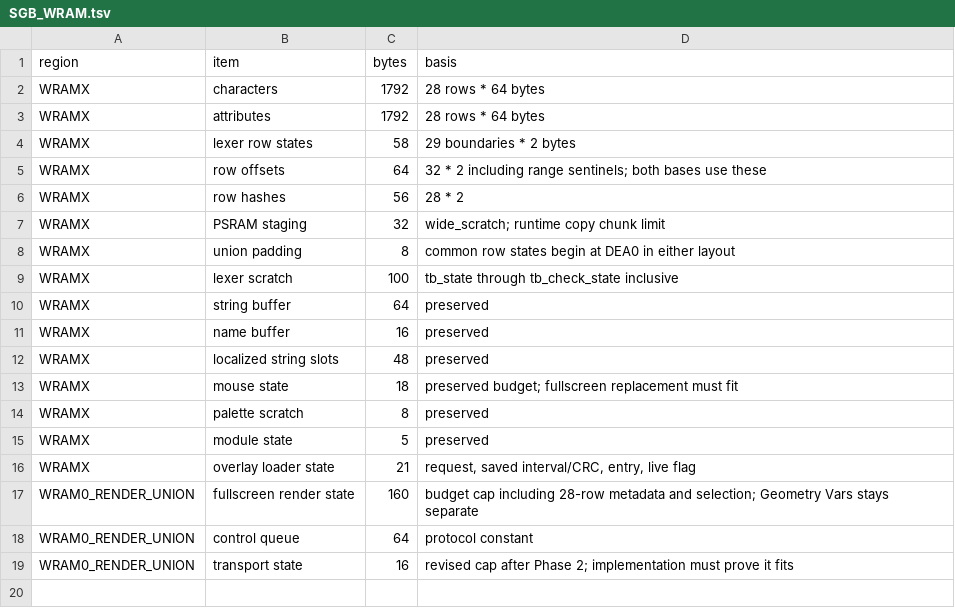
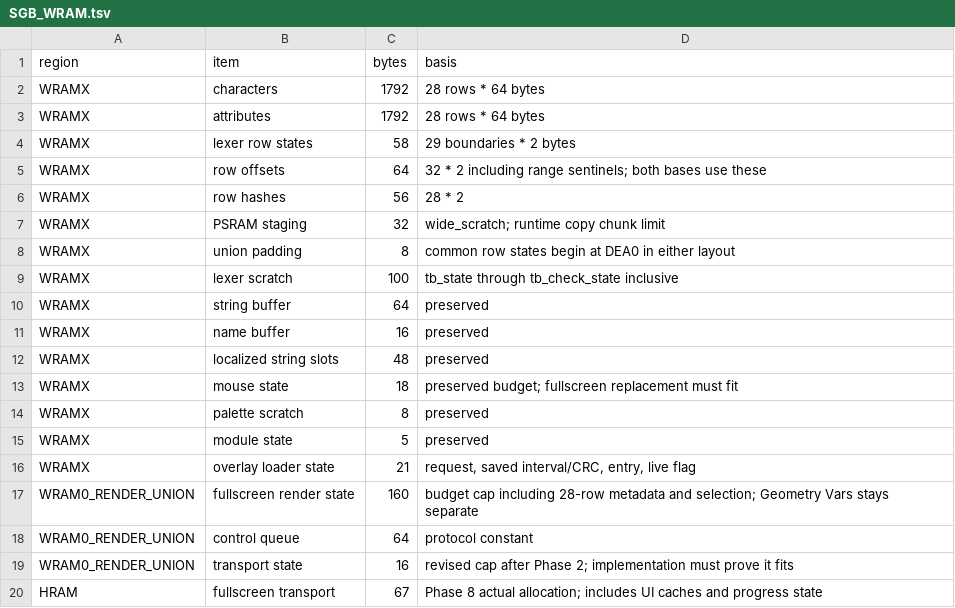
Before and after one commit to Q-Bert-Reynolds/fatpak, a TSV file: notes/SGB_WRAM.tsv, drawn as a sheet.

Commit message:
SGB kernel, fullscreen text UI

```diff
--- a/notes/SGB_WRAM.tsv
+++ b/notes/SGB_WRAM.tsv
@@ -19 +19,2 @@ WRAM0_RENDER_UNION	control queue	64	protocol constant
 WRAM0_RENDER_UNION	transport state	16	revised cap after Phase 2; implementation must prove it fits
+HRAM	fullscreen transport	67	Phase 8 actual allocation; includes UI caches and progress state
```
Also changed, not shown: 50 other files.
